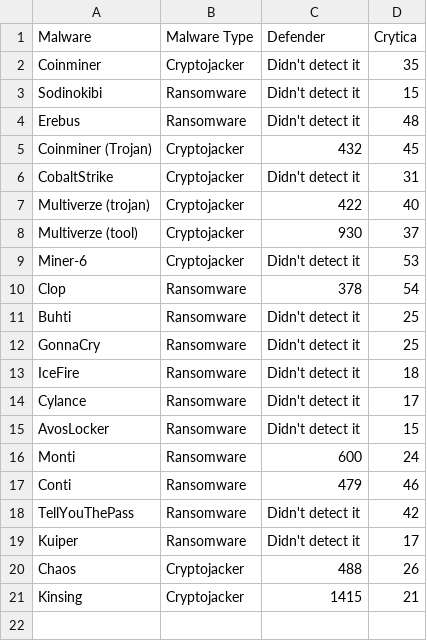
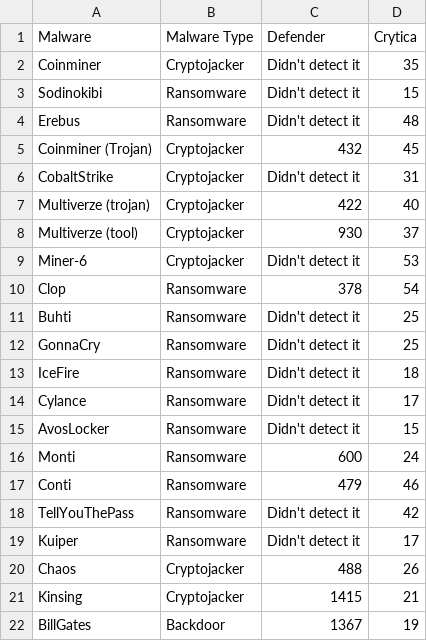
Before and after one commit to Cito-98/test123, a CSV file: linux_file.csv, drawn as a sheet.

```diff
--- a/linux_file.csv
+++ b/linux_file.csv
@@ -21 +21,2 @@ Chaos,Cryptojacker,488,26
 Kinsing,Cryptojacker,1415,21
+BillGates,Backdoor,1367,19
```
Also changed, not shown: 1 other file.
